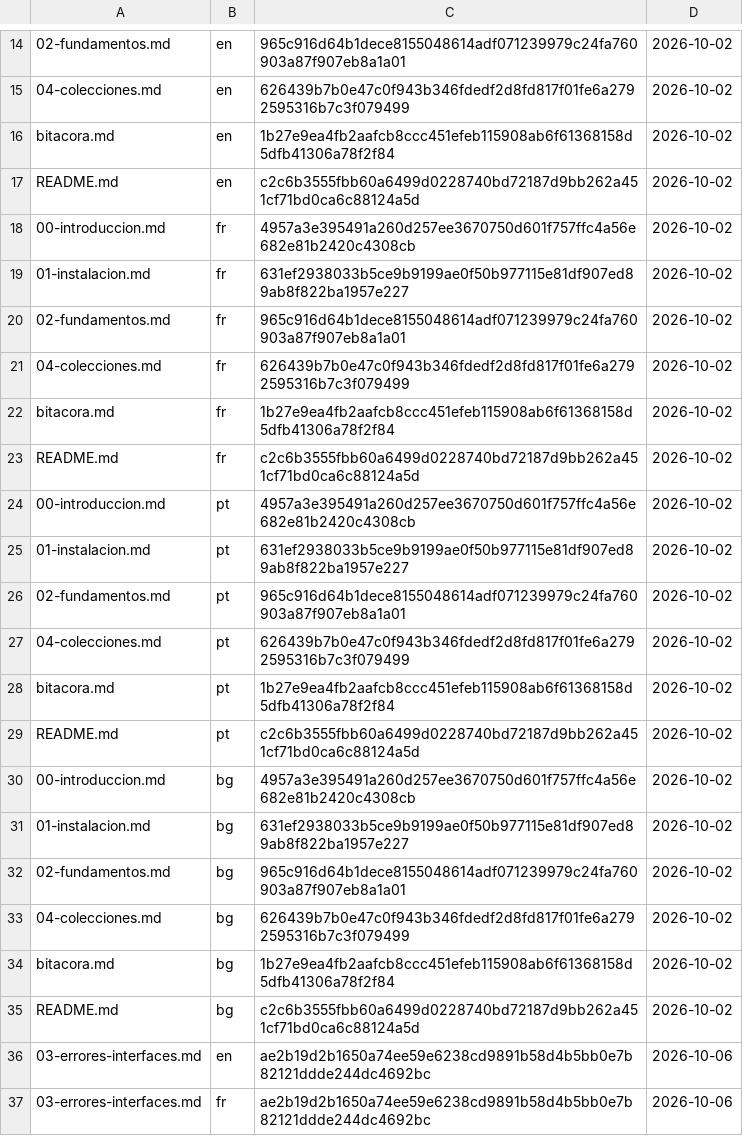
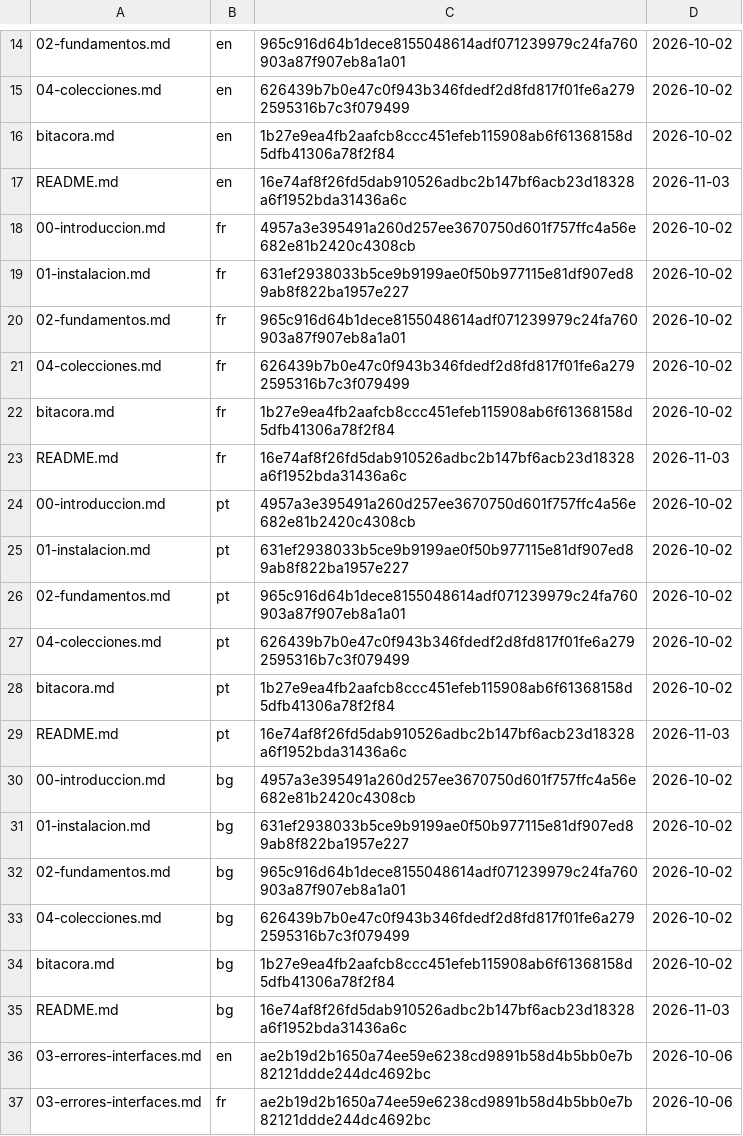
Before and after one commit to HabilMX/curso-go, a TSV file: herramientas/registro-traducciones.tsv, drawn as a sheet; only a part is shown, gaps mark what is left out.

Commit message:
chore(traducciones): actualiza el sello del README tras el cambio de firma
jbr

```diff
--- a/herramientas/registro-traducciones.tsv
+++ b/herramientas/registro-traducciones.tsv
@@ -16,3 +16,3 @@
 bitacora.md	en	1b27e9ea4fb2aafcb8ccc451efeb115908ab6f61368158d5dfb41306a78f2f84	2026-10-02
-README.md	en	c2c6b3555fbb60a6499d0228740bd72187d9bb262a451cf71bd0ca6c88124a5d	2026-10-02
+README.md	en	16e74af8f26fd5dab910526adbc2b147bf6acb23d18328a6f1952bda31436a6c	2026-11-03
 00-introduccion.md	fr	4957a3e395491a260d257ee3670750d601f757ffc4a56e682e81b2420c4308cb	2026-10-02
@@ -22,3 +22,3 @@ README.md	en	c2c6b3555fbb60a6499d0228740bd72187d9bb262a451cf71bd0ca6c88124a5d	20
 bitacora.md	fr	1b27e9ea4fb2aafcb8ccc451efeb115908ab6f61368158d5dfb41306a78f2f84	2026-10-02
-README.md	fr	c2c6b3555fbb60a6499d0228740bd72187d9bb262a451cf71bd0ca6c88124a5d	2026-10-02
+README.md	fr	16e74af8f26fd5dab910526adbc2b147bf6acb23d18328a6f1952bda31436a6c	2026-11-03
 00-introduccion.md	pt	4957a3e395491a260d257ee3670750d601f757ffc4a56e682e81b2420c4308cb	2026-10-02
@@ -28,3 +28,3 @@ README.md	fr	c2c6b3555fbb60a6499d0228740bd72187d9bb262a451cf71bd0ca6c88124a5d	20
 bitacora.md	pt	1b27e9ea4fb2aafcb8ccc451efeb115908ab6f61368158d5dfb41306a78f2f84	2026-10-02
-README.md	pt	c2c6b3555fbb60a6499d0228740bd72187d9bb262a451cf71bd0ca6c88124a5d	2026-10-02
+README.md	pt	16e74af8f26fd5dab910526adbc2b147bf6acb23d18328a6f1952bda31436a6c	2026-11-03
 00-introduccion.md	bg	4957a3e395491a260d257ee3670750d601f757ffc4a56e682e81b2420c4308cb	2026-10-02
@@ -34,3 +34,3 @@ README.md	pt	c2c6b3555fbb60a6499d0228740bd72187d9bb262a451cf71bd0ca6c88124a5d	20
 bitacora.md	bg	1b27e9ea4fb2aafcb8ccc451efeb115908ab6f61368158d5dfb41306a78f2f84	2026-10-02
-README.md	bg	c2c6b3555fbb60a6499d0228740bd72187d9bb262a451cf71bd0ca6c88124a5d	2026-10-02
+README.md	bg	16e74af8f26fd5dab910526adbc2b147bf6acb23d18328a6f1952bda31436a6c	2026-11-03
 03-errores-interfaces.md	en	ae2b19d2b1650a74ee59e6238cd9891b58d4b5bb0e7b82121ddde244dc4692bc	2026-10-06
```
